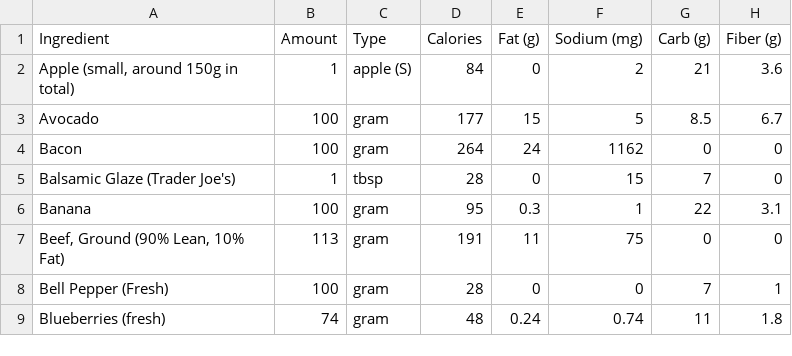
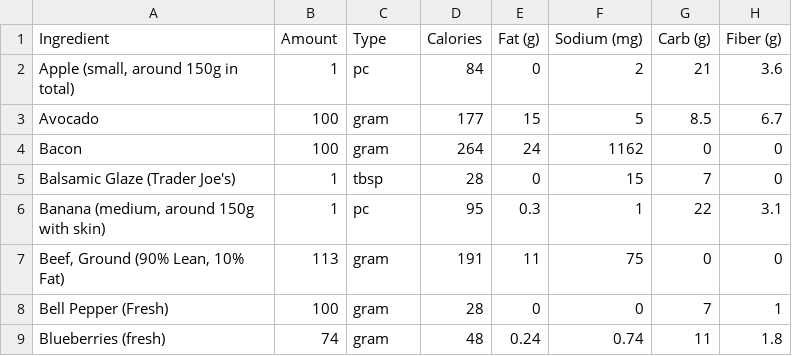
Before and after one commit to mauzeh/squirby, a CSV file: database/seeders/csv/ingredients_from_real_world.csv, drawn as a sheet; only a part is shown; the diff names each change by its address in the sheet, - before the commit and + after, or states it on an @@ line.

```diff
--- a/database/seeders/csv/ingredients_from_real_world.csv
+++ b/database/seeders/csv/ingredients_from_real_world.csv
-C2 (Type): apple (S)
+C2 (Type): pc
-A6 (Ingredient): Banana
+A6 (Ingredient): Banana (medium, around 150g with skin)
-B6 (Amount): 100
+B6 (Amount): 1
-C6 (Type): gram
+C6 (Type): pc
```
Also changed, not shown: database/seeders/csv/daily_log_from_real_world.csv.
